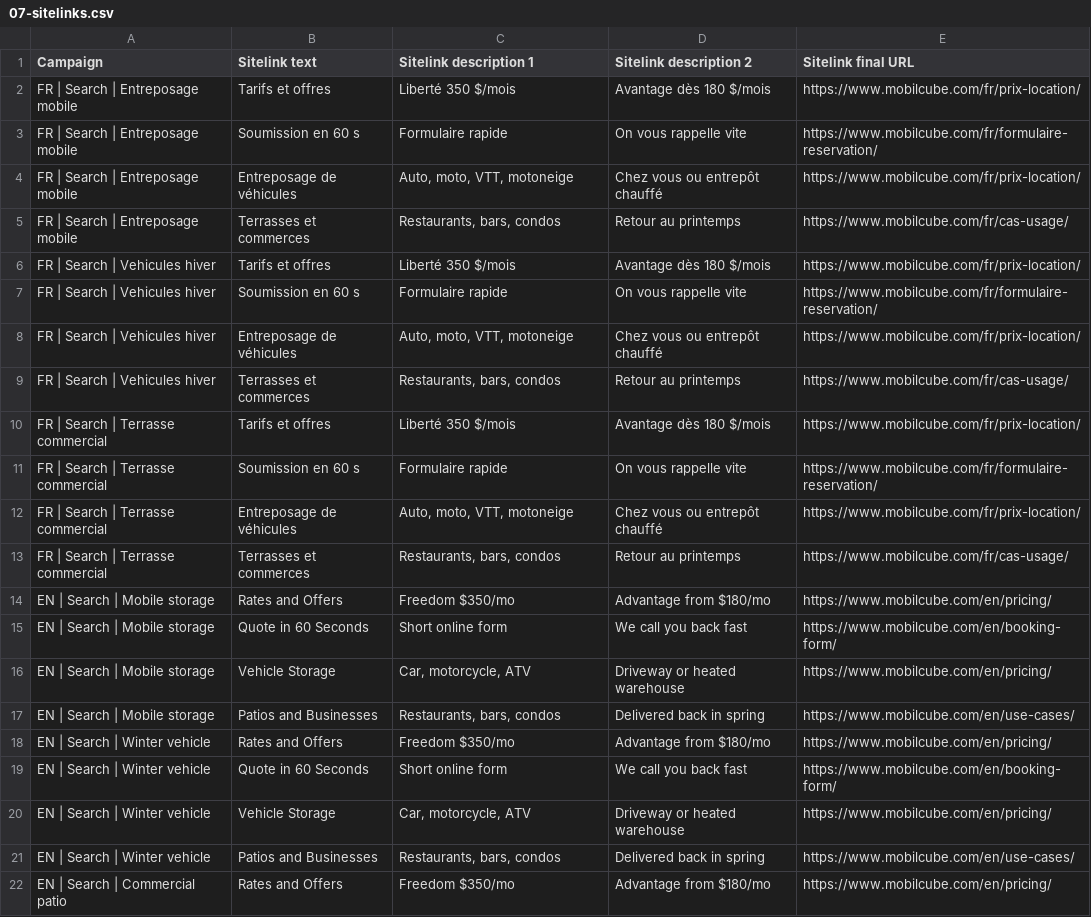
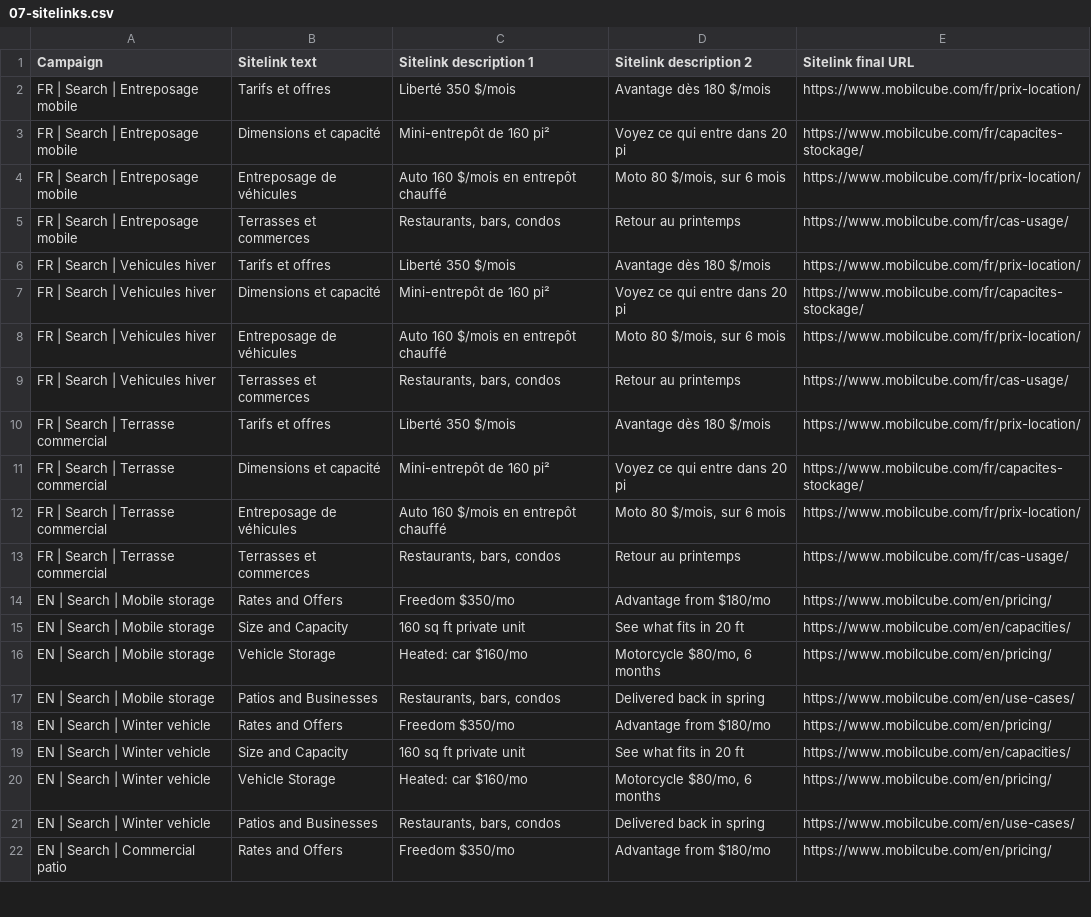
Before and after one commit to jpdemuszka-art/MobilCube, a CSV file: ads/google-ads-editor/07-sitelinks.csv, drawn as a sheet; only a part is shown; the diff covers the shown part only.

```diff
--- a/ads/google-ads-editor/07-sitelinks.csv
+++ b/ads/google-ads-editor/07-sitelinks.csv
@@ -2,20 +2,20 @@
 FR | Search | Entreposage mobile,Tarifs et offres,Liberté 350 $/mois,Avantage dès 180 $/mois,https://www.mobilcube.com/fr/prix-location/
-FR | Search | Entreposage mobile,Soumission en 60 s,Formulaire rapide,On vous rappelle vite,https://www.mobilcube.com/fr/formulaire-reservation/
-FR | Search | Entreposage mobile,Entreposage de véhicules,"Auto, moto, VTT, motoneige",Chez vous ou entrepôt chauffé,https://www.mobilcube.com/fr/prix-location/
+FR | Search | Entreposage mobile,Dimensions et capacité,Mini-entrepôt de 160 pi²,Voyez ce qui entre dans 20 pi,https://www.mobilcube.com/fr/capacites-stockage/
+FR | Search | Entreposage mobile,Entreposage de véhicules,Auto 160 $/mois en entrepôt chauffé,"Moto 80 $/mois, sur 6 mois",https://www.mobilcube.com/fr/prix-location/
 FR | Search | Entreposage mobile,Terrasses et commerces,"Restaurants, bars, condos",Retour au printemps,https://www.mobilcube.com/fr/cas-usage/
 FR | Search | Vehicules hiver,Tarifs et offres,Liberté 350 $/mois,Avantage dès 180 $/mois,https://www.mobilcube.com/fr/prix-location/
-FR | Search | Vehicules hiver,Soumission en 60 s,Formulaire rapide,On vous rappelle vite,https://www.mobilcube.com/fr/formulaire-reservation/
-FR | Search | Vehicules hiver,Entreposage de véhicules,"Auto, moto, VTT, motoneige",Chez vous ou entrepôt chauffé,https://www.mobilcube.com/fr/prix-location/
+FR | Search | Vehicules hiver,Dimensions et capacité,Mini-entrepôt de 160 pi²,Voyez ce qui entre dans 20 pi,https://www.mobilcube.com/fr/capacites-stockage/
+FR | Search | Vehicules hiver,Entreposage de véhicules,Auto 160 $/mois en entrepôt chauffé,"Moto 80 $/mois, sur 6 mois",https://www.mobilcube.com/fr/prix-location/
 FR | Search | Vehicules hiver,Terrasses et commerces,"Restaurants, bars, condos",Retour au printemps,https://www.mobilcube.com/fr/cas-usage/
 FR | Search | Terrasse commercial,Tarifs et offres,Liberté 350 $/mois,Avantage dès 180 $/mois,https://www.mobilcube.com/fr/prix-location/
-FR | Search | Terrasse commercial,Soumission en 60 s,Formulaire rapide,On vous rappelle vite,https://www.mobilcube.com/fr/formulaire-reservation/
-FR | Search | Terrasse commercial,Entreposage de véhicules,"Auto, moto, VTT, motoneige",Chez vous ou entrepôt chauffé,https://www.mobilcube.com/fr/prix-location/
+FR | Search | Terrasse commercial,Dimensions et capacité,Mini-entrepôt de 160 pi²,Voyez ce qui entre dans 20 pi,https://www.mobilcube.com/fr/capacites-stockage/
+FR | Search | Terrasse commercial,Entreposage de véhicules,Auto 160 $/mois en entrepôt chauffé,"Moto 80 $/mois, sur 6 mois",https://www.mobilcube.com/fr/prix-location/
 FR | Search | Terrasse commercial,Terrasses et commerces,"Restaurants, bars, condos",Retour au printemps,https://www.mobilcube.com/fr/cas-usage/
 EN | Search | Mobile storage,Rates and Offers,Freedom $350/mo,Advantage from $180/mo,https://www.mobilcube.com/en/pricing/
-EN | Search | Mobile storage,Quote in 60 Seconds,Short online form,We call you back fast,https://www.mobilcube.com/en/booking-form/
-EN | Search | Mobile storage,Vehicle Storage,"Car, motorcycle, ATV",Driveway or heated warehouse,https://www.mobilcube.com/en/pricing/
+EN | Search | Mobile storage,Size and Capacity,160 sq ft private unit,See what fits in 20 ft,https://www.mobilcube.com/en/capacities/
+EN | Search | Mobile storage,Vehicle Storage,Heated: car $160/mo,"Motorcycle $80/mo, 6 months",https://www.mobilcube.com/en/pricing/
 EN | Search | Mobile storage,Patios and Businesses,"Restaurants, bars, condos",Delivered back in spring,https://www.mobilcube.com/en/use-cases/
 EN | Search | Winter vehicle,Rates and Offers,Freedom $350/mo,Advantage from $180/mo,https://www.mobilcube.com/en/pricing/
-EN | Search | Winter vehicle,Quote in 60 Seconds,Short online form,We call you back fast,https://www.mobilcube.com/en/booking-form/
-EN | Search | Winter vehicle,Vehicle Storage,"Car, motorcycle, ATV",Driveway or heated warehouse,https://www.mobilcube.com/en/pricing/
+EN | Search | Winter vehicle,Size and Capacity,160 sq ft private unit,See what fits in 20 ft,https://www.mobilcube.com/en/capacities/
+EN | Search | Winter vehicle,Vehicle Storage,Heated: car $160/mo,"Motorcycle $80/mo, 6 months",https://www.mobilcube.com/en/pricing/
 EN | Search | Winter vehicle,Patios and Businesses,"Restaurants, bars, condos",Delivered back in spring,https://www.mobilcube.com/en/use-cases/
```
Also changed, not shown: 18 edited cells elsewhere in this file, ads/google-ads-editor/03-keywords.csv, ads/google-ads-editor/04-responsive-search-ads.csv, 13 other files.
